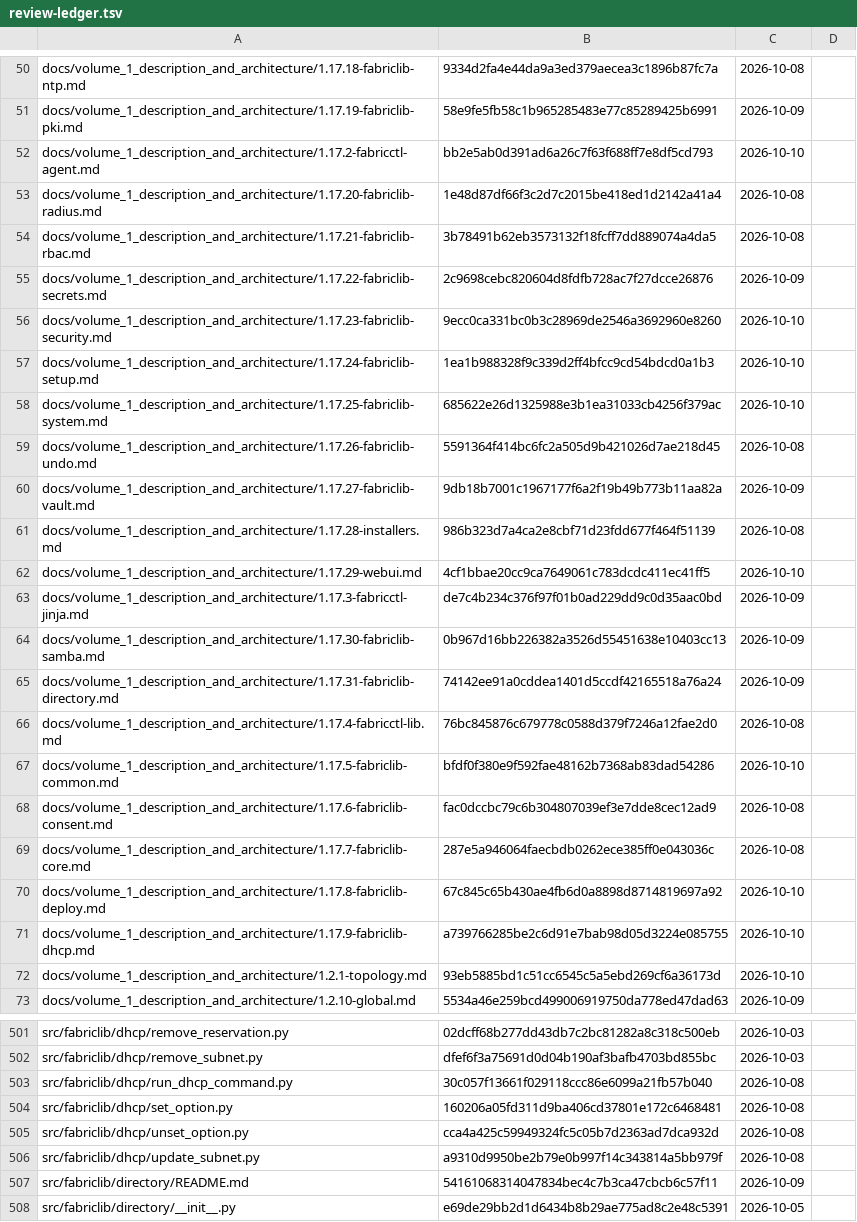
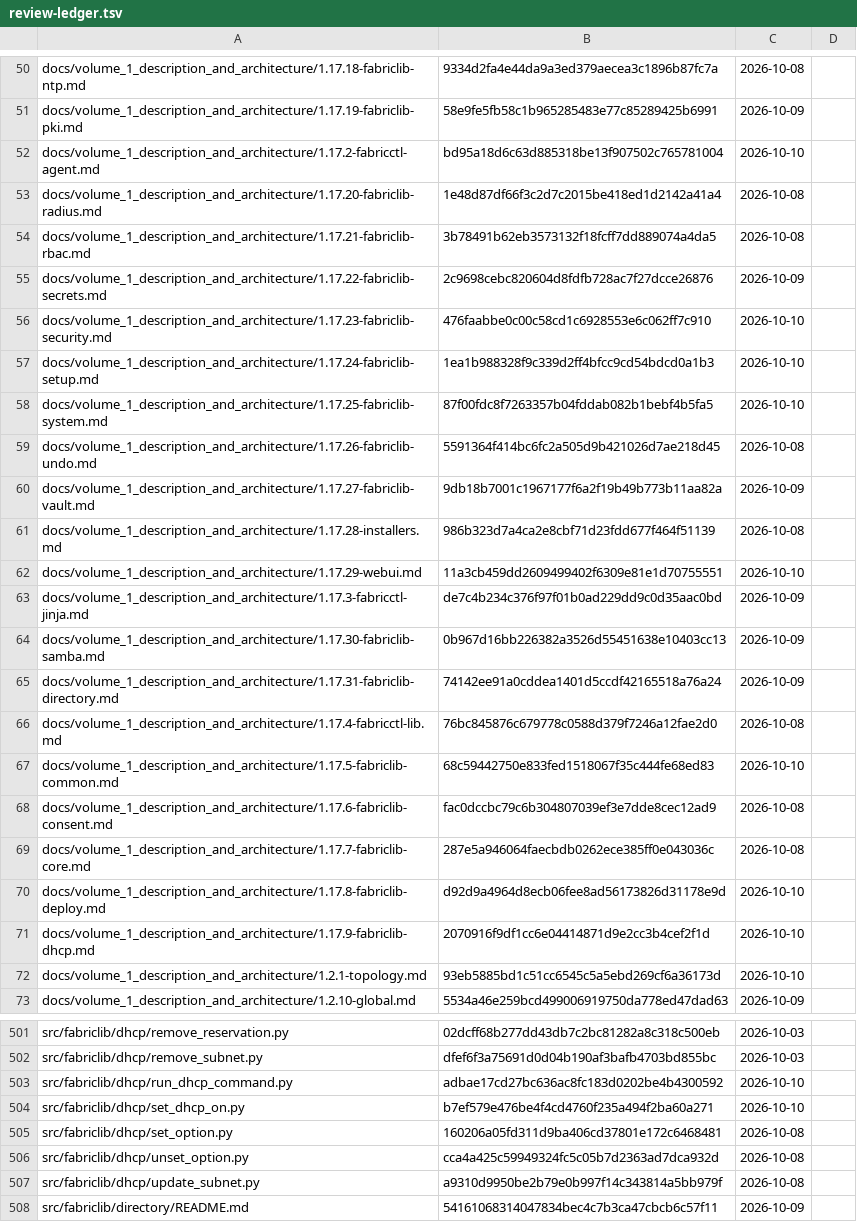
Before and after one commit to archdukejim/open-fabric, a TSV file: docs/volume_2_engineering_decisions/assets/review-ledger.tsv, drawn as a sheet; only a part is shown, gaps mark what is left out; the shorter side is filled out with more unchanged rows; the diff covers the shown part only.

```diff
--- a/docs/volume_2_engineering_decisions/assets/review-ledger.tsv
+++ b/docs/volume_2_engineering_decisions/assets/review-ledger.tsv
@@ -51,3 +51,3 @@ docs/volume_1_description_and_architecture/1.17.18-fabriclib-ntp.md	9334d2fa4e44
 docs/volume_1_description_and_architecture/1.17.19-fabriclib-pki.md	58e9fe5fb58c1b965285483e77c85289425b6991	2026-10-09	
-docs/volume_1_description_and_architecture/1.17.2-fabricctl-agent.md	bb2e5ab0d391ad6a26c7f63f688ff7e8df5cd793	2026-10-10	
+docs/volume_1_description_and_architecture/1.17.2-fabricctl-agent.md	bd95a18d6c63d885318be13f907502c765781004	2026-10-10	
 docs/volume_1_description_and_architecture/1.17.20-fabriclib-radius.md	1e48d87df66f3c2d7c2015be418ed1d2142a41a4	2026-10-08	
@@ -55,5 +55,5 @@ docs/volume_1_description_and_architecture/1.17.21-fabriclib-rbac.md	3b78491b62e
 docs/volume_1_description_and_architecture/1.17.22-fabriclib-secrets.md	2c9698cebc820604d8fdfb728ac7f27dcce26876	2026-10-09	
-docs/volume_1_description_and_architecture/1.17.23-fabriclib-security.md	9ecc0ca331bc0b3c28969de2546a3692960e8260	2026-10-10	
+docs/volume_1_description_and_architecture/1.17.23-fabriclib-security.md	476faabbe0c00c58cd1c6928553e6c062ff7c910	2026-10-10	
 docs/volume_1_description_and_architecture/1.17.24-fabriclib-setup.md	1ea1b988328f9c339d2ff4bfcc9cd54bdcd0a1b3	2026-10-10	
-docs/volume_1_description_and_architecture/1.17.25-fabriclib-system.md	685622e26d1325988e3b1ea31033cb4256f379ac	2026-10-10	
+docs/volume_1_description_and_architecture/1.17.25-fabriclib-system.md	87f00fdc8f7263357b04fddab082b1bebf4b5fa5	2026-10-10	
 docs/volume_1_description_and_architecture/1.17.26-fabriclib-undo.md	5591364f414bc6fc2a505d9b421026d7ae218d45	2026-10-08	
@@ -61,3 +61,3 @@ docs/volume_1_description_and_architecture/1.17.27-fabriclib-vault.md	9db18b7001
 docs/volume_1_description_and_architecture/1.17.28-installers.md	986b323d7a4ca2e8cbf71d23fdd677f464f51139	2026-10-08	
-docs/volume_1_description_and_architecture/1.17.29-webui.md	4cf1bbae20cc9ca7649061c783dcdc411ec41ff5	2026-10-10	
+docs/volume_1_description_and_architecture/1.17.29-webui.md	11a3cb459dd2609499402f6309e81e1d70755551	2026-10-10	
 docs/volume_1_description_and_architecture/1.17.3-fabricctl-jinja.md	de7c4b234c376f97f01b0ad229dd9c0d35aac0bd	2026-10-09	
@@ -66,7 +66,7 @@ docs/volume_1_description_and_architecture/1.17.31-fabriclib-directory.md	74142e
 docs/volume_1_description_and_architecture/1.17.4-fabricctl-lib.md	76bc845876c679778c0588d379f7246a12fae2d0	2026-10-08	
-docs/volume_1_description_and_architecture/1.17.5-fabriclib-common.md	bfdf0f380e9f592fae48162b7368ab83dad54286	2026-10-10	
+docs/volume_1_description_and_architecture/1.17.5-fabriclib-common.md	68c59442750e833fed1518067f35c444fe68ed83	2026-10-10	
 docs/volume_1_description_and_architecture/1.17.6-fabriclib-consent.md	fac0dccbc79c6b304807039ef3e7dde8cec12ad9	2026-10-08	
 docs/volume_1_description_and_architecture/1.17.7-fabriclib-core.md	287e5a946064faecbdb0262ece385ff0e043036c	2026-10-08	
-docs/volume_1_description_and_architecture/1.17.8-fabriclib-deploy.md	67c845c65b430ae4fb6d0a8898d8714819697a92	2026-10-10	
-docs/volume_1_description_and_architecture/1.17.9-fabriclib-dhcp.md	a739766285be2c6d91e7bab98d05d3224e085755	2026-10-10	
+docs/volume_1_description_and_architecture/1.17.8-fabriclib-deploy.md	d92d9a4964d8ecb06fee8ad56173826d31178e9d	2026-10-10	
+docs/volume_1_description_and_architecture/1.17.9-fabriclib-dhcp.md	2070916f9df1cc6e04414871d9e2cc3b4cef2f1d	2026-10-10	
 docs/volume_1_description_and_architecture/1.2.1-topology.md	93eb5885bd1c51cc6545c5a5ebd269cf6a36173d	2026-10-10	
@@ -502,3 +502,4 @@ src/fabriclib/dhcp/remove_reservation.py	02dcff68b277dd43db7c2bc81282a8c318c500e
 src/fabriclib/dhcp/remove_subnet.py	dfef6f3a75691d0d04b190af3bafb4703bd855bc	2026-10-03	
-src/fabriclib/dhcp/run_dhcp_command.py	30c057f13661f029118ccc86e6099a21fb57b040	2026-10-08	
+src/fabriclib/dhcp/run_dhcp_command.py	adbae17cd27bc636ac8fc183d0202be4b4300592	2026-10-10	
+src/fabriclib/dhcp/set_dhcp_on.py	b7ef579e476be4f4cd4760f235a494f2ba60a271	2026-10-10	
 src/fabriclib/dhcp/set_option.py	160206a05fd311d9ba406cd37801e172c6468481	2026-10-08	
```
Also changed, not shown: 2 added rows and 43 edited cells elsewhere in this file, scripts/docs/lib_doc_numbers.tsv, 36 other files.
